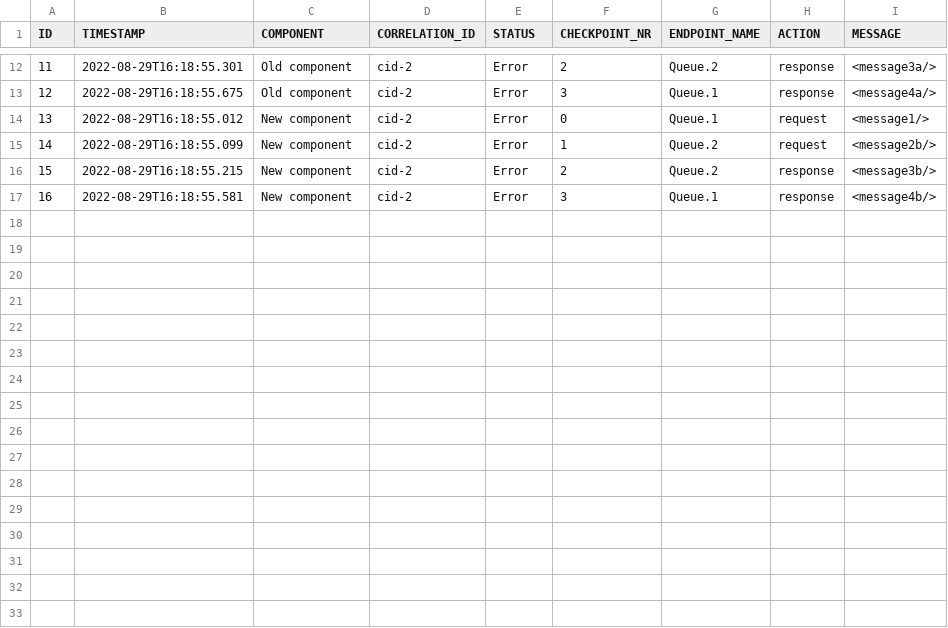
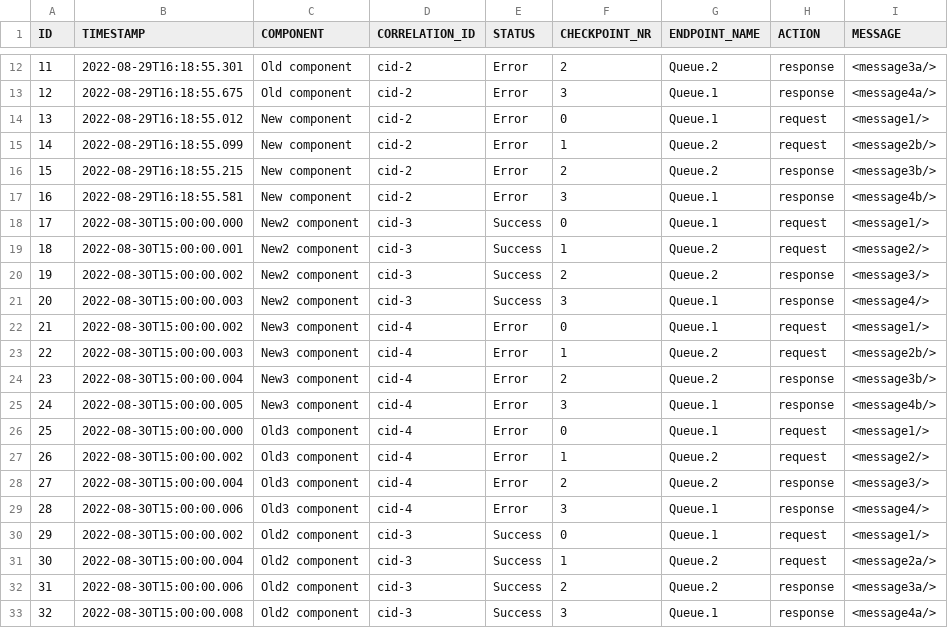
Before and after one commit to wearefrank/ladybug-test-webapp, a CSV file: src/main/resources/ProofOfMigration.csv, drawn as a sheet; only a part is shown, gaps mark what is left out; the diff names each change by its address in the sheet, - before the commit and + after, or states it on an @@ line.

Commit message:
Improve proof of migration
- Show first endpoint in overview / metadata table
- Add separate errors view
- Make sure the record for old component and the record for the new component (that have the same correlation id) are displayed directly below each other

```diff
--- a/src/main/resources/ProofOfMigration.csv
+++ b/src/main/resources/ProofOfMigration.csv
+row 18: 17 | 2022-08-30T15:00:00.000 | New2 component | cid-3 | Success | 0 | Queue.1 | request | <message1/>
+row 19: 18 | 2022-08-30T15:00:00.001 | New2 component | cid-3 | Success | 1 | Queue.2 | request | <message2/>
+row 20: 19 | 2022-08-30T15:00:00.002 | New2 component | cid-3 | Success | 2 | Queue.2 | response | <message3/>
+row 21: 20 | 2022-08-30T15:00:00.003 | New2 component | cid-3 | Success | 3 | Queue.1 | response | <message4/>
+row 22: 21 | 2022-08-30T15:00:00.002 | New3 component | cid-4 | Error | 0 | Queue.1 | request | <message1/>
+row 23: 22 | 2022-08-30T15:00:00.003 | New3 component | cid-4 | Error | 1 | Queue.2 | request | <message2b/>
+row 24: 23 | 2022-08-30T15:00:00.004 | New3 component | cid-4 | Error | 2 | Queue.2 | response | <message3b/>
+row 25: 24 | 2022-08-30T15:00:00.005 | New3 component | cid-4 | Error | 3 | Queue.1 | response | <message4b/>
+row 26: 25 | 2022-08-30T15:00:00.000 | Old3 component | cid-4 | Error | 0 | Queue.1 | request | <message1/>
+row 27: 26 | 2022-08-30T15:00:00.002 | Old3 component | cid-4 | Error | 1 | Queue.2 | request | <message2/>
+row 28: 27 | 2022-08-30T15:00:00.004 | Old3 component | cid-4 | Error | 2 | Queue.2 | response | <message3/>
+row 29: 28 | 2022-08-30T15:00:00.006 | Old3 component | cid-4 | Error | 3 | Queue.1 | response | <message4/>
+row 30: 29 | 2022-08-30T15:00:00.002 | Old2 component | cid-3 | Success | 0 | Queue.1 | request | <message1/>
+row 31: 30 | 2022-08-30T15:00:00.004 | Old2 component | cid-3 | Success | 1 | Queue.2 | request | <message2a/>
+row 32: 31 | 2022-08-30T15:00:00.006 | Old2 component | cid-3 | Success | 2 | Queue.2 | response | <message3a/>
+row 33: 32 | 2022-08-30T15:00:00.008 | Old2 component | cid-3 | Success | 3 | Queue.1 | response | <message4a/>
```
Also changed, not shown: 2 other files.
